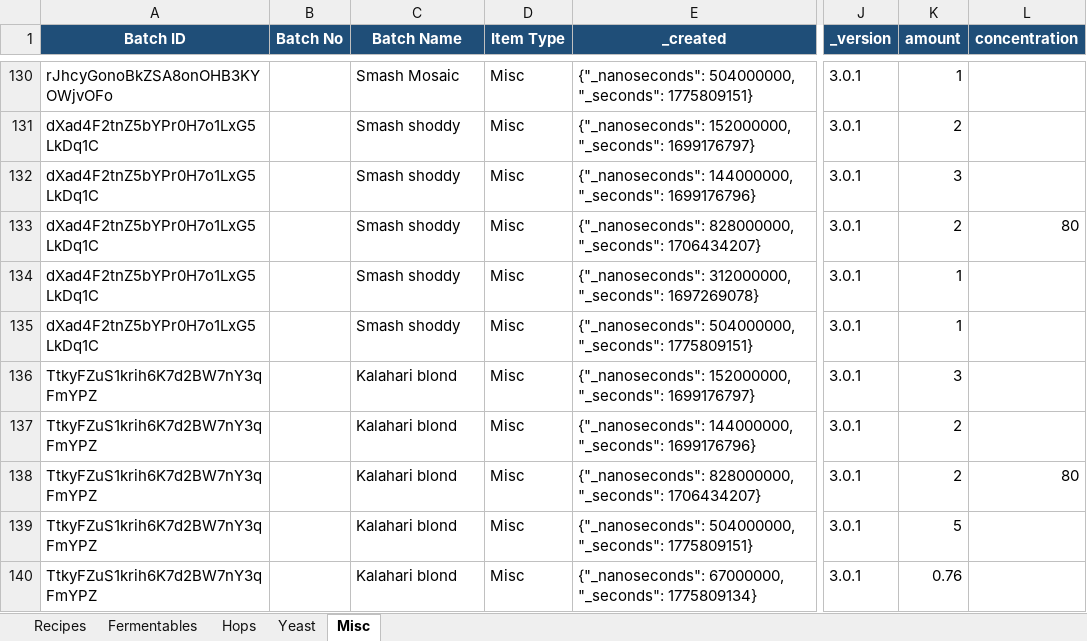
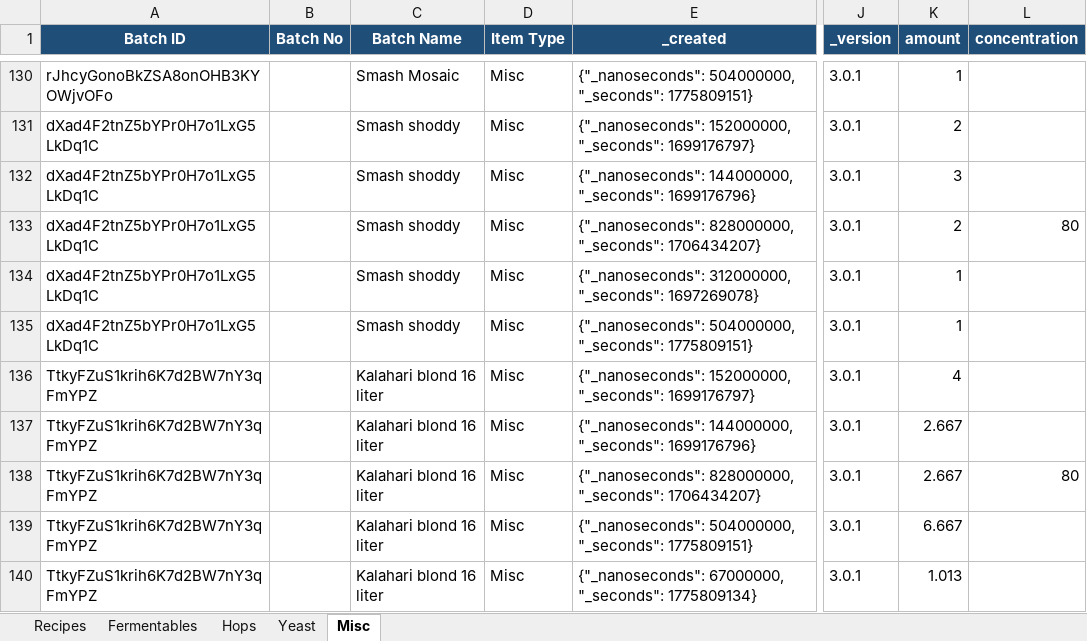
Before and after one commit to Ernstfg/brewfather-master, an Excel workbook: exports/Brewfather_Recipes_Summary.xlsx, sheet Misc, drawn as a sheet; only a part is shown, gaps mark what is left out; values as stored, in another font and other column widths than the file's, no borders; the diff names each change by its address in the sheet, - before the commit and + after, or states it on an @@ line.

```diff
--- a/exports/Brewfather_Recipes_Summary.xlsx (sheet Misc)
+++ b/exports/Brewfather_Recipes_Summary.xlsx (sheet Misc)
-C136:C140 (Batch Name): Kalahari blond
+C136:C140 (Batch Name): Kalahari blond 16 liter
-K136 (amount): 3
+K136 (amount): 4
-K137:K138 (amount): 2
+K137:K138 (amount): 2.667
-K139 (amount): 5
+K139 (amount): 6.667
-K140 (amount): 0.76
+K140 (amount): 1.013
```
Also changed, not shown: sheet Hops, sheet Fermentables, sheet Recipes, sheet Yeast, exports/Brewfather_Batches_Summary.xlsx, 6 other files.
